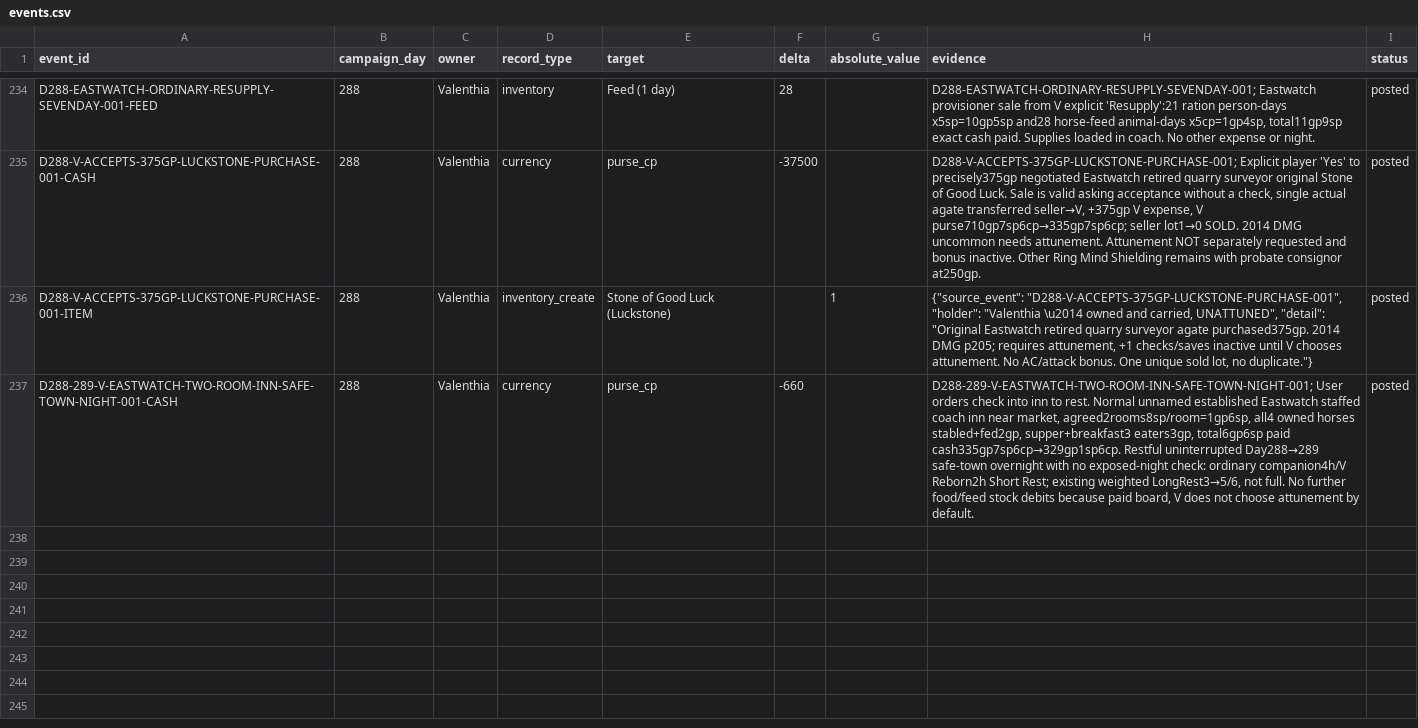
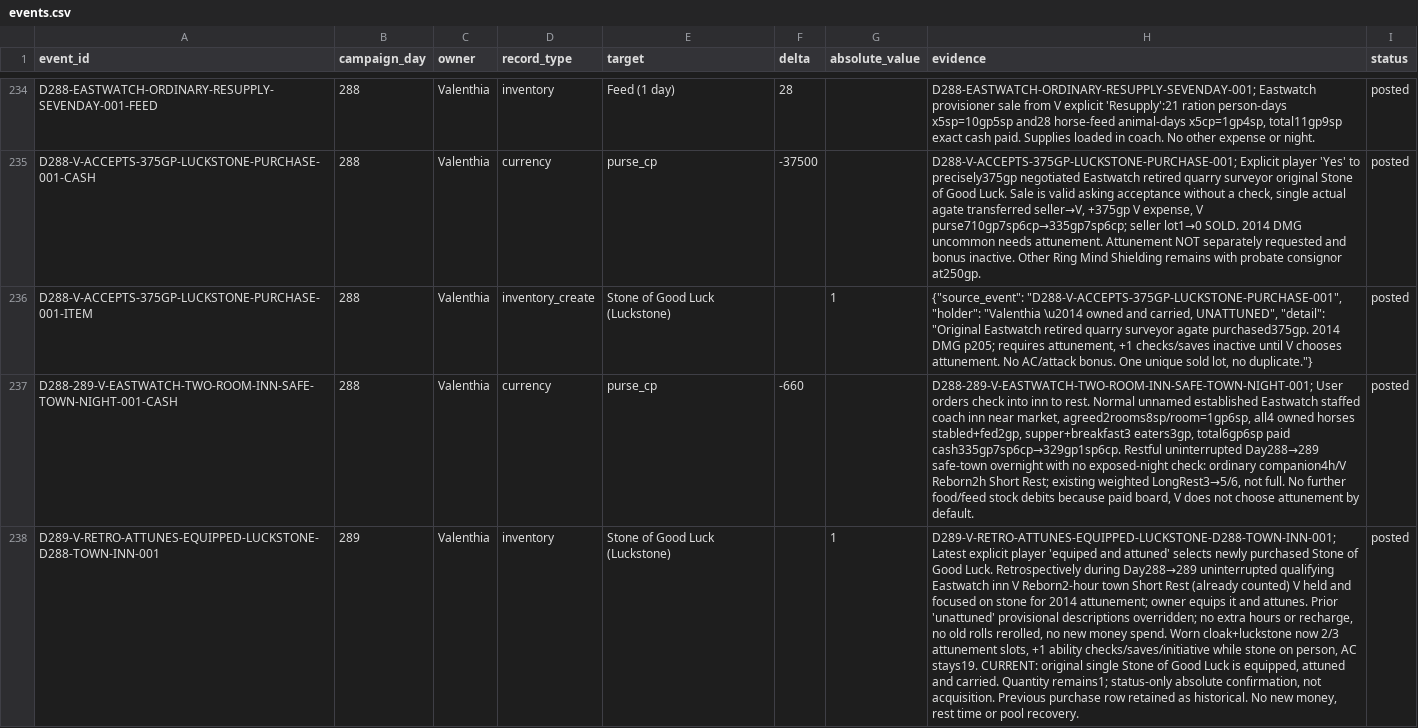
Before and after one commit to coolcop17409-wq/new-dnd-world-campaign, a CSV file: data/characters/events.csv, drawn as a sheet; only a part is shown, gaps mark what is left out; the diff names each change by its address in the sheet, - before the commit and + after, or states it on an @@ line.

```diff
--- a/data/characters/events.csv
+++ b/data/characters/events.csv
+row 238: D289-V-RETRO-ATTUNES-EQUIPPED-LUCKSTONE-D288-TOWN-INN-001 | 289 | Valenthia | inventory | Stone of Good Luck (Luckstone) |  | 1 | D289-V-RETRO-ATTUNES-EQUIPPED-LUCKSTONE-D288-TOWN-INN-001; Latest explicit player 'equiped and attuned' selects newly purchased Stone of Good Luck. Retrospectively during Day288→289 uninterrupted qualifying Eastwatch inn V Reborn2-hour town Short Rest (already counted) V held and focused on stone for 2014 attunement; owner equips it and attunes. Prior 'unattuned' provisional descriptions overridden; no extra hours or recharge, no old rolls rerolled, no new money spend. Worn cloak+luckstone now 2/3 attunement slots, +1 ability checks/saves/initiative while stone on person, AC stays19. CURRENT: original single Stone of Good Luck is equipped, attuned and carried. Quantity remains1; status-only absolute confirmation, not acquisition. Previous purchase row retained as historical. No new money, rest time or pool recovery. | posted
```
Also changed, not shown: trackers/csv/v/v-inventory.csv, 7 other files.
